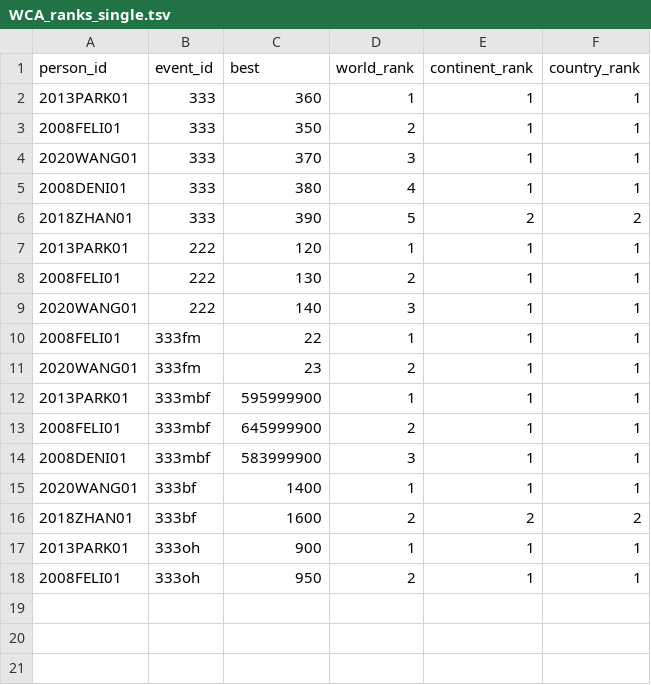
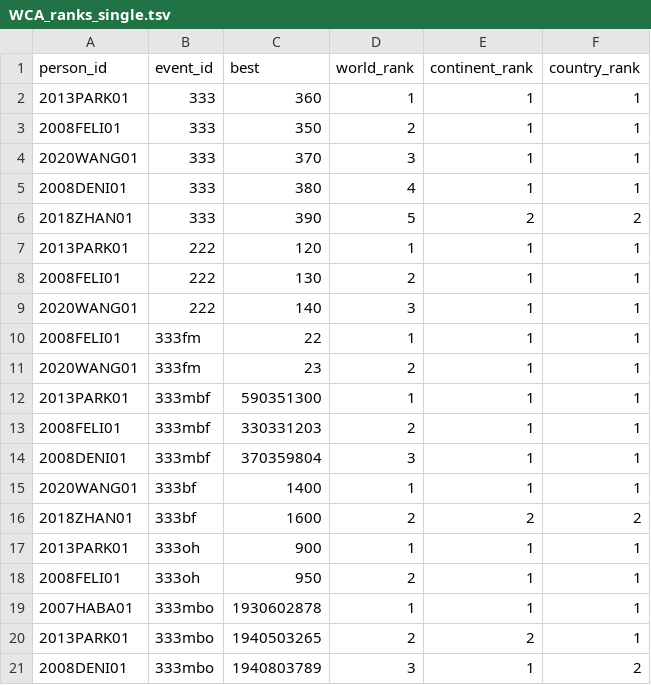
Before and after one commit to LeanSun/cuber-statistics, a TSV file: etl/sample/WCA_ranks_single.tsv, drawn as a sheet.

```diff
--- a/etl/sample/WCA_ranks_single.tsv
+++ b/etl/sample/WCA_ranks_single.tsv
@@ -11,5 +11,5 @@ person_id	event_id	best	world_rank	continent_rank	country_rank
 2020WANG01	333fm	23	2	1	1
-2013PARK01	333mbf	595999900	1	1	1
-2008FELI01	333mbf	645999900	2	1	1
-2008DENI01	333mbf	583999900	3	1	1
+2013PARK01	333mbf	590351300	1	1	1
+2008FELI01	333mbf	330331203	2	1	1
+2008DENI01	333mbf	370359804	3	1	1
 2020WANG01	333bf	1400	1	1	1
@@ -18 +18,4 @@ person_id	event_id	best	world_rank	continent_rank	country_rank
 2008FELI01	333oh	950	2	1	1
+2007HABA01	333mbo	1930602878	1	1	1
+2013PARK01	333mbo	1940503265	2	2	1
+2008DENI01	333mbo	1940803789	3	1	2
```
Also changed, not shown: etl/sample/WCA_competitions.tsv, etl/sample/WCA_results.tsv, 8 other files.
